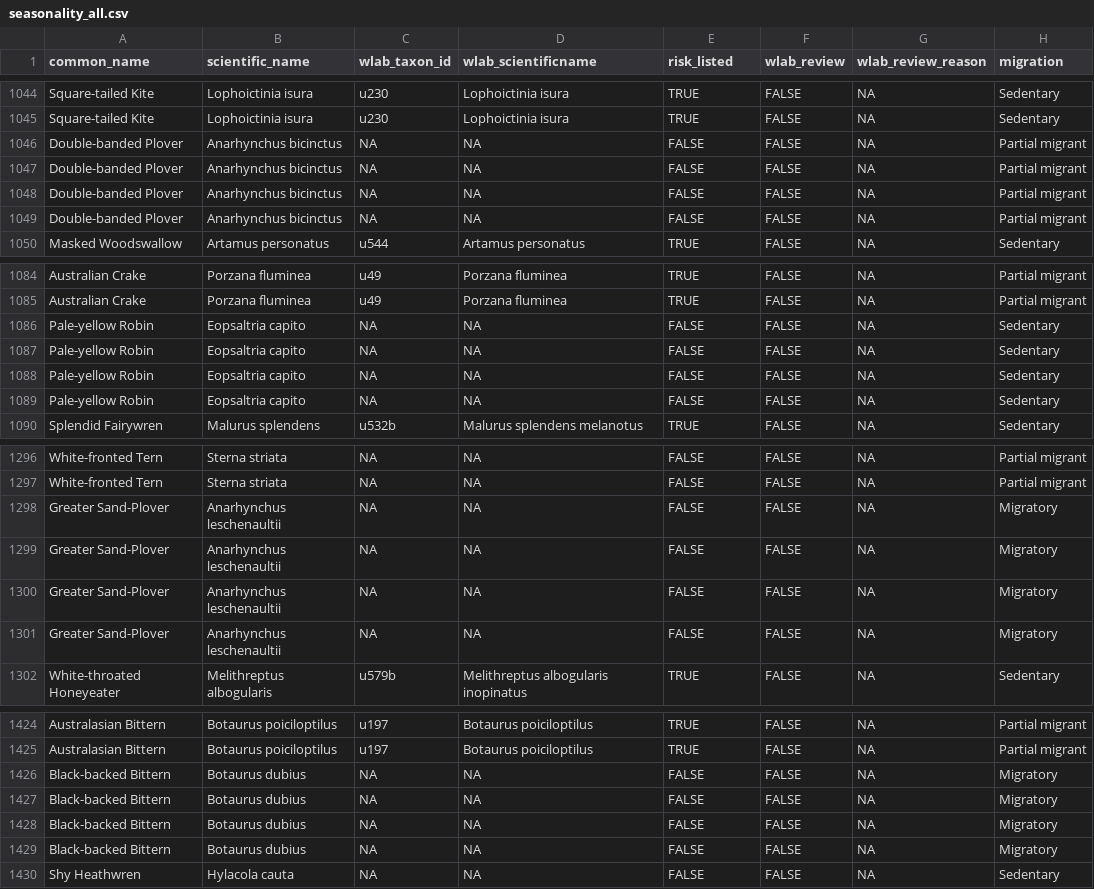
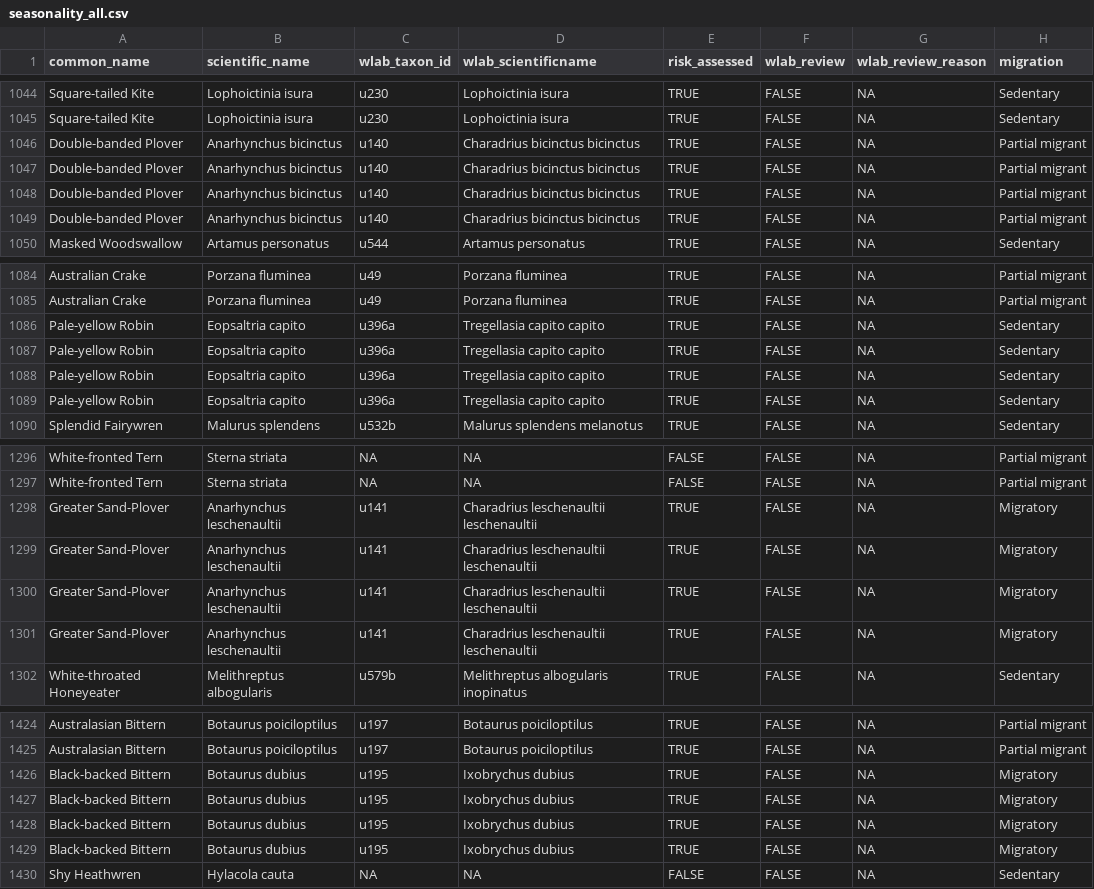
Before and after one commit to wcornwell/ebird_rel_abund, a CSV file: rez_seasonality/seasonality_all.csv, drawn as a sheet; only a part is shown, gaps mark what is left out; the diff covers the shown part only; the diff names each change by its address in the sheet, - before the commit and + after, or states it on an @@ line.

```diff
--- a/rez_seasonality/seasonality_all.csv
+++ b/rez_seasonality/seasonality_all.csv
-E1: risk_listed
+E1: risk_assessed
-C1046:C1049 (wlab_taxon_id): NA
+C1046:C1049 (wlab_taxon_id): u140
-D1046:D1049 (wlab_scientificname): NA
+D1046:D1049 (wlab_scientificname): Charadrius bicinctus bicinctus
-E1046:E1049 (risk_assessed): FALSE
+E1046:E1049 (risk_assessed): TRUE
-C1086:C1089 (wlab_taxon_id): NA
+C1086:C1089 (wlab_taxon_id): u396a
-D1086:D1089 (wlab_scientificname): NA
+D1086:D1089 (wlab_scientificname): Tregellasia capito capito
-E1086:E1089 (risk_assessed): FALSE
+E1086:E1089 (risk_assessed): TRUE
-C1298:C1301 (wlab_taxon_id): NA
+C1298:C1301 (wlab_taxon_id): u141
-D1298:D1301 (wlab_scientificname): NA
+D1298:D1301 (wlab_scientificname): Charadrius leschenaultii leschenaultii
-E1298:E1301 (risk_assessed): FALSE
+E1298:E1301 (risk_assessed): TRUE
-C1426:C1429 (wlab_taxon_id): NA
+C1426:C1429 (wlab_taxon_id): u195
-D1426:D1429 (wlab_scientificname): NA
+D1426:D1429 (wlab_scientificname): Ixobrychus dubius
-E1426:E1429 (risk_assessed): FALSE
+E1426:E1429 (risk_assessed): TRUE
```
Also changed, not shown: 124 edited cells elsewhere in this file, taxonomy/species_wlab_crosswalk.csv, 6 other files.
